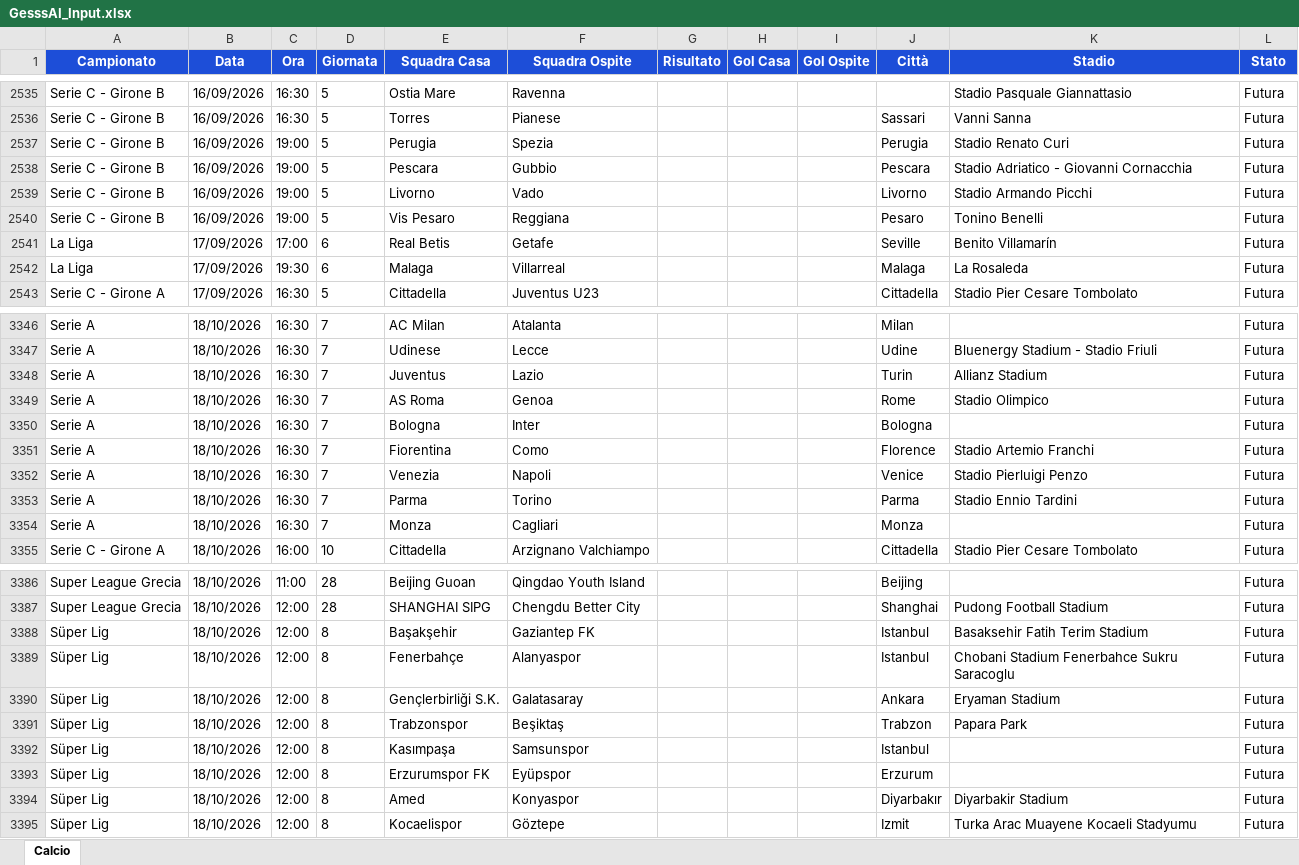
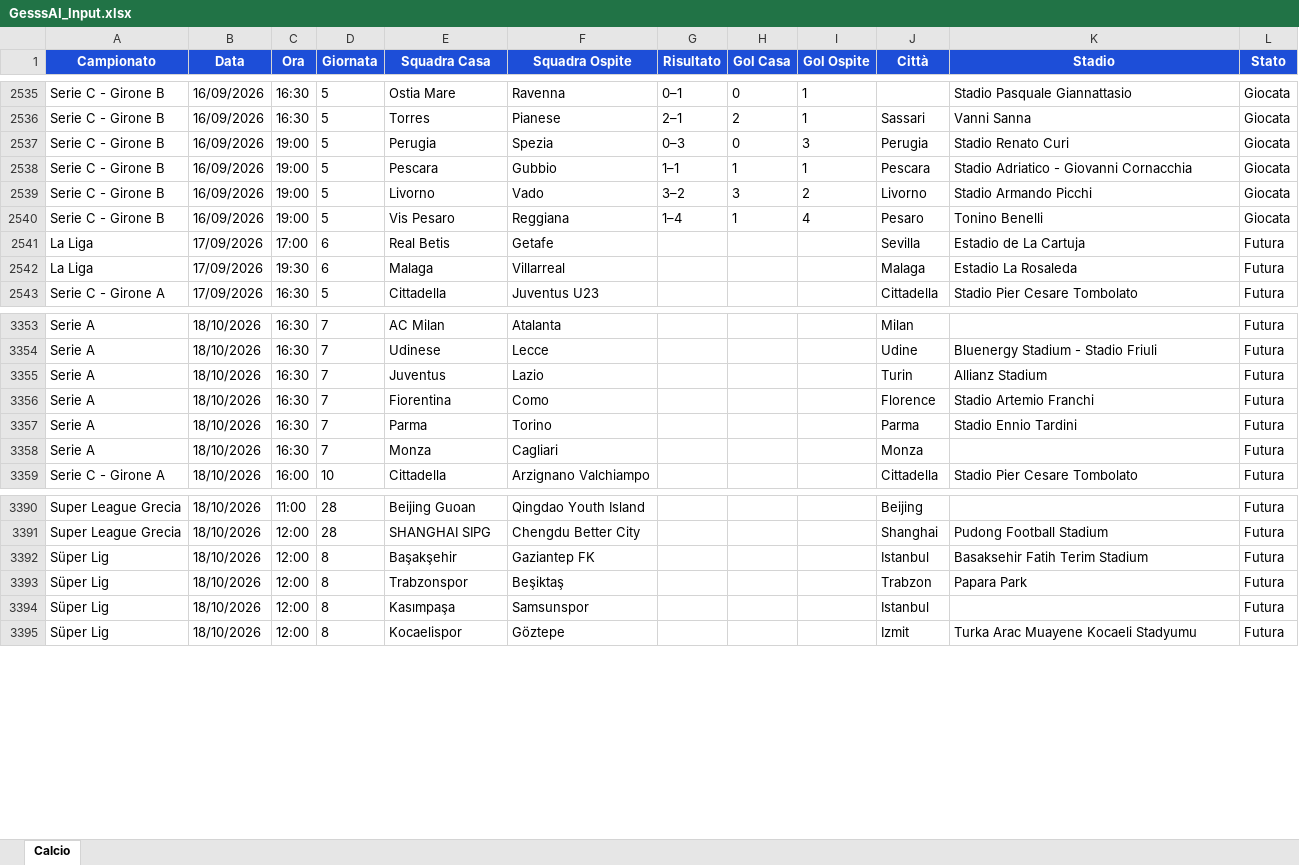
Before and after one commit to Gesss26/GesssAI-Pro---Auto, an Excel workbook: excel/GesssAI_Input.xlsx, sheet Calcio, drawn as a sheet; only a part is shown, gaps mark what is left out; values as stored, in another font and other column widths than the file's, no borders; removed rows and columns are numbered as before the commit, all else as after; the diff covers the shown part only; the diff names each change by its address in the sheet, - before the commit and + after, or states it on an @@ line.

```diff
--- a/excel/GesssAI_Input.xlsx (sheet Calcio)
+++ b/excel/GesssAI_Input.xlsx (sheet Calcio)
-G2535 (Risultato): (empty)
+G2535 (Risultato): 0–1
-H2535 (Gol Casa): (empty)
+H2535 (Gol Casa): 0
-I2535:I2536 (Gol Ospite): (empty)
+I2535:I2536 (Gol Ospite): 1
-L2535:L2540 (Stato): Futura
+L2535:L2540 (Stato): Giocata
-G2536 (Risultato): (empty)
+G2536 (Risultato): 2–1
-H2536 (Gol Casa): (empty)
+H2536 (Gol Casa): 2
-G2537 (Risultato): (empty)
+G2537 (Risultato): 0–3
-H2537 (Gol Casa): (empty)
+H2537 (Gol Casa): 0
-I2537 (Gol Ospite): (empty)
+I2537 (Gol Ospite): 3
-G2538 (Risultato): (empty)
+G2538 (Risultato): 1–1
-H2538 (Gol Casa): (empty)
+H2538 (Gol Casa): 1
-I2538 (Gol Ospite): (empty)
+I2538 (Gol Ospite): 1
-G2539 (Risultato): (empty)
+G2539 (Risultato): 3–2
-H2539 (Gol Casa): (empty)
+H2539 (Gol Casa): 3
-I2539 (Gol Ospite): (empty)
+I2539 (Gol Ospite): 2
-G2540 (Risultato): (empty)
+G2540 (Risultato): 1–4
-H2540 (Gol Casa): (empty)
+H2540 (Gol Casa): 1
-I2540 (Gol Ospite): (empty)
+I2540 (Gol Ospite): 4
-J2541 (Città): Seville
+J2541 (Città): Sevilla
-K2541 (Stadio): Benito Villamarín
+K2541 (Stadio): Estadio de La Cartuja
-K2542 (Stadio): La Rosaleda
+K2542 (Stadio): Estadio La Rosaleda
-row 3349: Serie A | 18/10/2026 | 16:30 | 7 | AS Roma | Genoa |  |  |  | Rome | Stadio Olimpico | Futura
-row 3350: Serie A | 18/10/2026 | 16:30 | 7 | Bologna | Inter |  |  |  | Bologna |  | Futura
-row 3352: Serie A | 18/10/2026 | 16:30 | 7 | Venezia | Napoli |  |  |  | Venice | Stadio Pierluigi Penzo | Futura
-row 3389: Süper Lig | 18/10/2026 | 12:00 | 8 | Fenerbahçe | Alanyaspor |  |  |  | Istanbul | Chobani Stadium Fenerbahce Sukru Saracoglu | Futura
-row 3390: Süper Lig | 18/10/2026 | 12:00 | 8 | Gençlerbirliği S.K. | Galatasaray |  |  |  | Ankara | Eryaman Stadium | Futura
-row 3393: Süper Lig | 18/10/2026 | 12:00 | 8 | Erzurumspor FK | Eyüpspor |  |  |  | Erzurum |  | Futura
-row 3394: Süper Lig | 18/10/2026 | 12:00 | 8 | Amed | Konyaspor |  |  |  | Diyarbakır | Diyarbakir Stadium | Futura
```
Also changed, not shown: 12 added rows, 5 removed rows and 71 edited cells elsewhere in this sheet, 2 other files.
